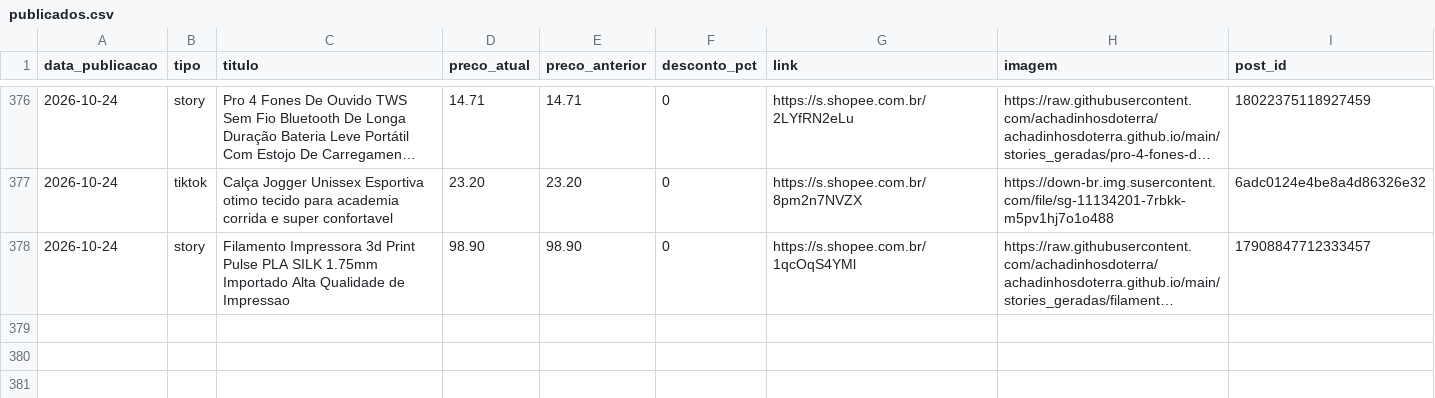
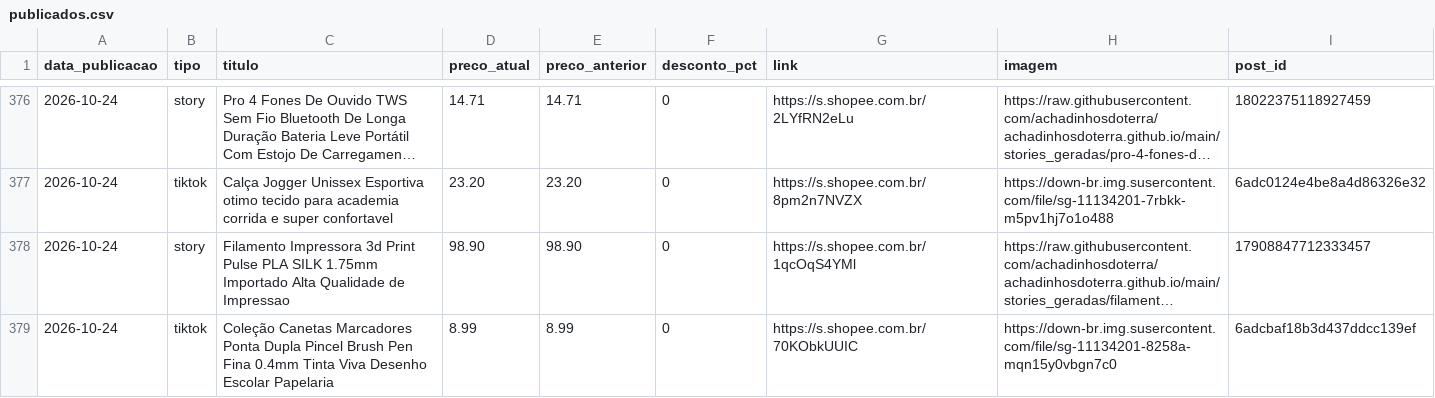
Before and after one commit to achadinhosdoterra/achadinhosdoterra.github.io, a CSV file: publicados.csv, drawn as a sheet; only a part is shown, gaps mark what is left out; long unchanged cells end in …; the diff names each change by its address in the sheet, - before the commit and + after, or states it on an @@ line.

Commit message:
Post automatico no tiktok - 24/10/2026 14:04

```diff
--- a/publicados.csv
+++ b/publicados.csv
+row 379: 2026-10-24 | tiktok | Coleção Canetas Marcadores Ponta Dupla Pincel Brush Pen Fina 0.4mm Tinta Viva Desenho Escolar Papelaria | 8.99 | 8.99 | 0 | https://s.shopee.com.br/70KObkUUIC | https://down-br.img.susercontent.com/file/sg-11134201-8258a-mqn15y0vbgn7c0 | 6adcbaf18b3d437ddcc139ef
```
Also changed, not shown: 1 other file.
